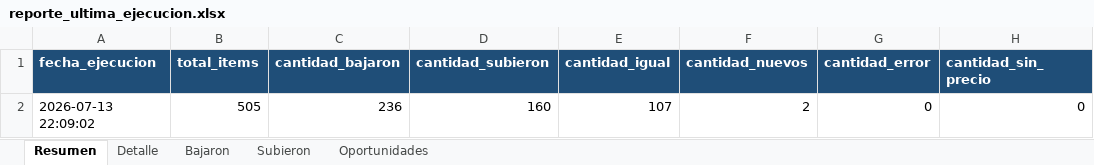
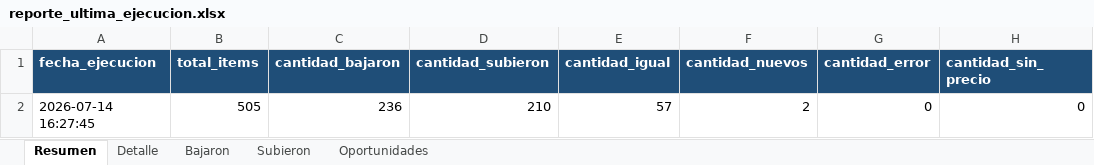
Before and after one commit to Manuel02371/TCGPlayerBot, an Excel workbook: data/reports/reporte_ultima_ejecucion.xlsx, sheet Resumen, drawn as a sheet; only a part is shown; values as stored, in another font and other column widths than the file's, no borders; the diff names each change by its address in the sheet, - before the commit and + after, or states it on an @@ line.

```diff
--- a/data/reports/reporte_ultima_ejecucion.xlsx (sheet Resumen)
+++ b/data/reports/reporte_ultima_ejecucion.xlsx (sheet Resumen)
-A2 (fecha_ejecucion): 2026-07-13 22:09:02
+A2 (fecha_ejecucion): 2026-07-14 16:27:45
-D2 (cantidad_subieron): 160
+D2 (cantidad_subieron): 210
-E2 (cantidad_igual): 107
+E2 (cantidad_igual): 57
```
Also changed, not shown: sheet Detalle, sheet Bajaron, sheet Subieron, 3 other files.
